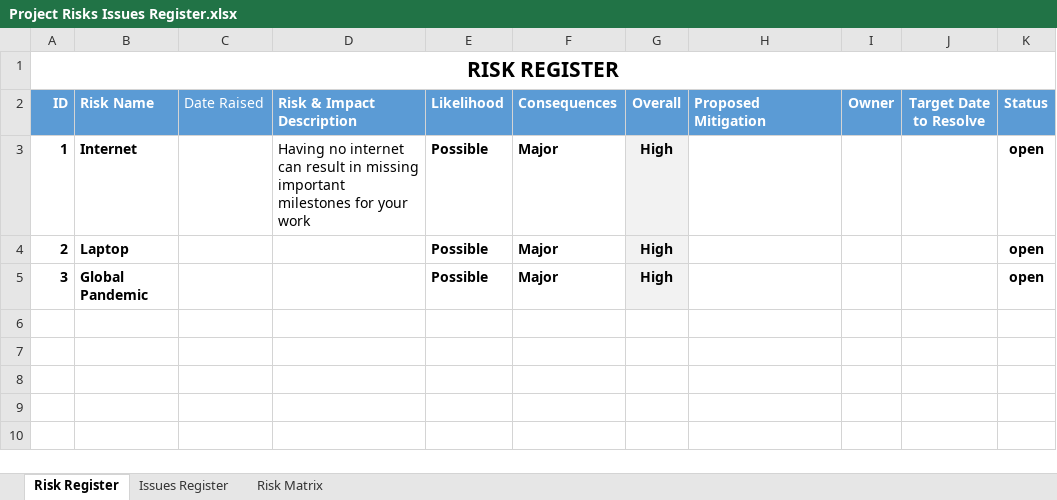
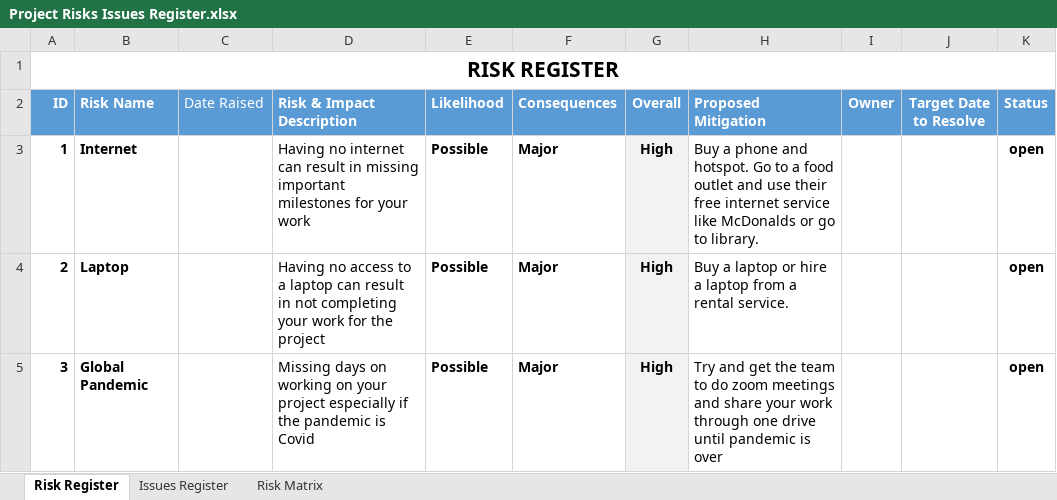
Before and after one commit to sjamaori/PROJECT, an Excel workbook: Project Risks Issues Register.xlsx, sheet Risk Register, drawn as a sheet; values as stored, in another font and other column widths than the file's, no borders; conditional formats not drawn; the diff names each change by its address in the sheet, - before the commit and + after, or states it on an @@ line.

Commit message:
Update
-Updated Gantt Chart
-Updated Risk Issues
-Updated Technical Report

```diff
--- a/Project Risks Issues Register.xlsx (sheet Risk Register)
+++ b/Project Risks Issues Register.xlsx (sheet Risk Register)
-H3 (Proposed Mitigation): (empty)
+H3 (Proposed Mitigation): Buy a phone and hotspot. Go to a food outlet and use their free internet service like McDonalds or go to library.
-D4 (Risk & Impact Description): (empty)
+D4 (Risk & Impact Description): Having no access to a laptop can result in not completing your work for the project
-H4 (Proposed Mitigation): (empty)
+H4 (Proposed Mitigation): Buy a laptop or hire a laptop from a rental service.
-D5 (Risk & Impact Description): (empty)
+D5 (Risk & Impact Description): Missing days on working on your project especially if the pandemic is Covid
-H5 (Proposed Mitigation): (empty)
+H5 (Proposed Mitigation): Try and get the team to do zoom meetings and share your work through one drive until pandemic is over
```
Also changed, not shown: Gantt Chart.xlsx, 1 other file.
